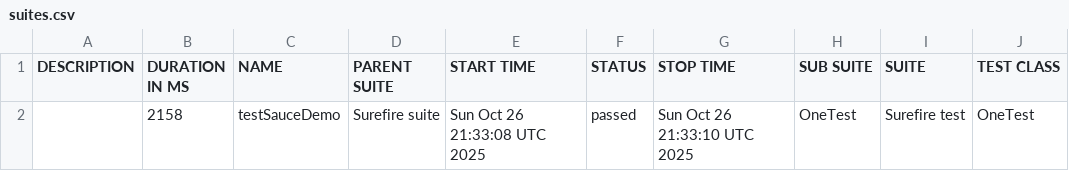
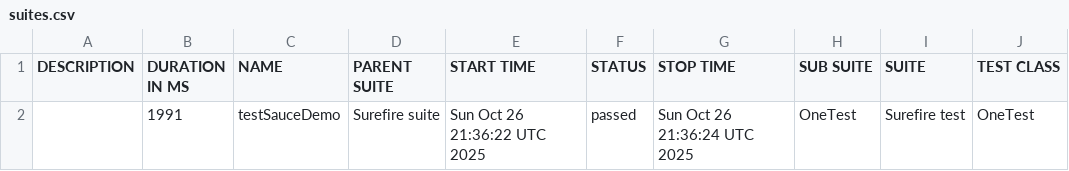
Before and after one commit to EldarAbdulhakov/testpages, a CSV file: 11/data/suites.csv, drawn as a sheet; only a part is shown; the diff names each change by its address in the sheet, - before the commit and + after, or states it on an @@ line.

```diff
--- a/11/data/suites.csv
+++ b/11/data/suites.csv
-B2 (DURATION IN MS): 2158
+B2 (DURATION IN MS): 1991
-E2 (START TIME): Sun Oct 26 21:33:08 UTC 2025
+E2 (START TIME): Sun Oct 26 21:36:22 UTC 2025
-G2 (STOP TIME): Sun Oct 26 21:33:10 UTC 2025
+G2 (STOP TIME): Sun Oct 26 21:36:24 UTC 2025
```
Also changed, not shown: 18 other files.
